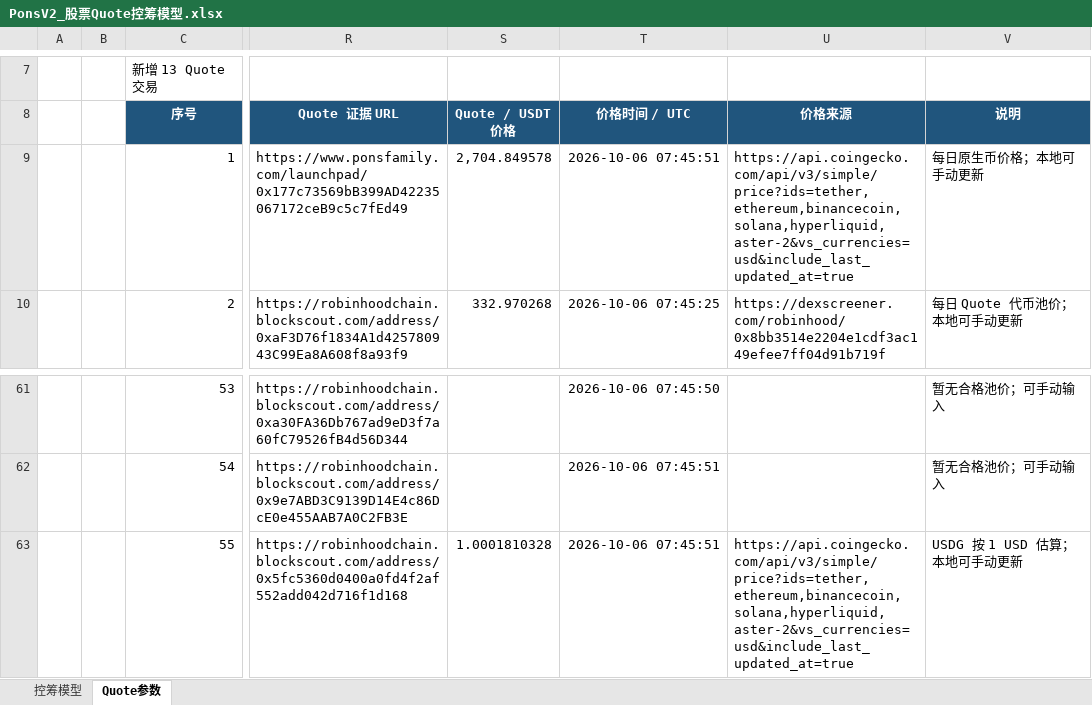
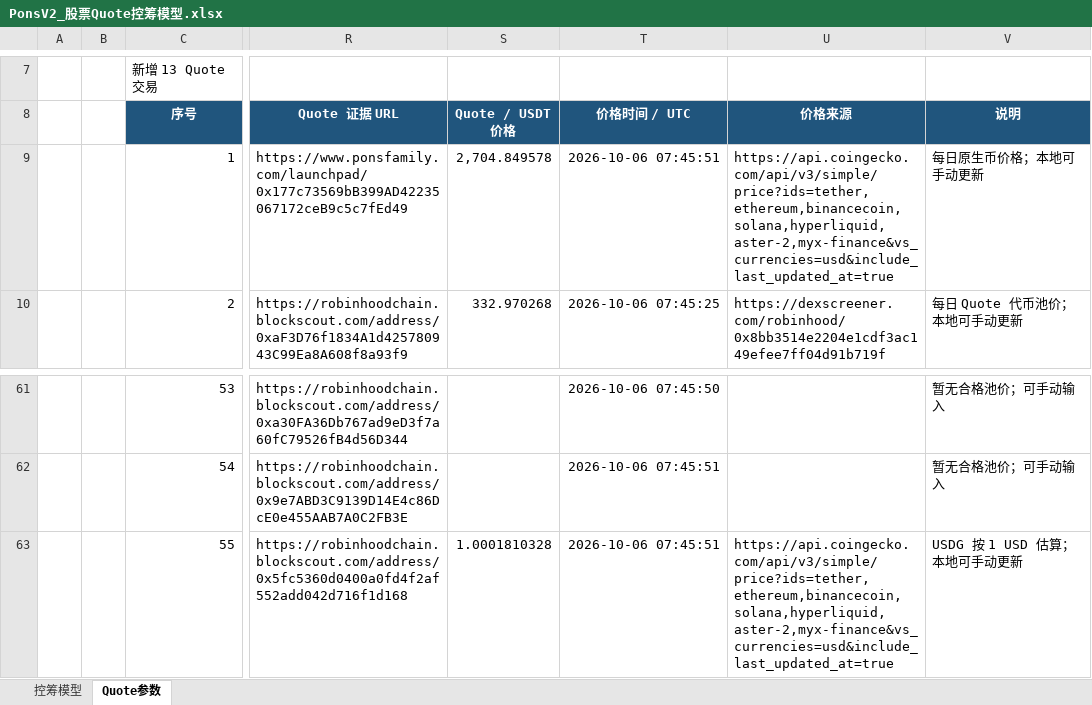
Before and after one commit to bella07021/stock-quote-route-liquidity, an Excel workbook: excel/latest/PonsV2_股票Quote控筹模型.xlsx, sheet Quote参数, drawn as a sheet; only a part is shown, gaps mark what is left out; values as stored, in another font and other column widths than the file's, no borders; the diff names each change by its address in the sheet, - before the commit and + after, or states it on an @@ line.

```diff
--- a/excel/latest/PonsV2_股票Quote控筹模型.xlsx (sheet Quote参数)
+++ b/excel/latest/PonsV2_股票Quote控筹模型.xlsx (sheet Quote参数)
-U9 (价格来源): https://api.coingecko.com/api/v3/simple/price?ids=tether,ethereum,binancecoin,solana,hyperliquid,aster-2&vs_currencies=usd&include_last_updated_at=true
+U9 (价格来源): https://api.coingecko.com/api/v3/simple/price?ids=tether,ethereum,binancecoin,solana,hyperliquid,aster-2,myx-finance&vs_currencies=usd&include_last_updated_at=true
-U63 (价格来源): https://api.coingecko.com/api/v3/simple/price?ids=tether,ethereum,binancecoin,solana,hyperliquid,aster-2&vs_currencies=usd&include_last_updated_at=true
+U63 (价格来源): https://api.coingecko.com/api/v3/simple/price?ids=tether,ethereum,binancecoin,solana,hyperliquid,aster-2,myx-finance&vs_currencies=usd&include_last_updated_at=true
```
Also changed, not shown: excel/latest/Flap_BSC_RWA币股_控筹模型.xlsx, excel/latest/FourMeme_4Stock_BNC4_控筹模型.xlsx, 9 other files.
